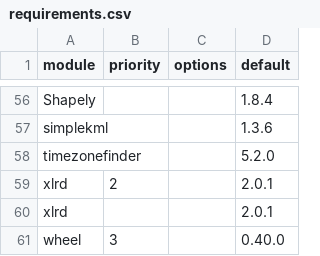
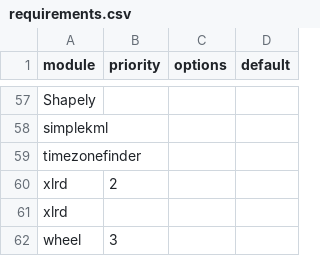
Before and after one commit to arras-energy/gridlabd, a CSV file: python/requirements.csv, drawn as a sheet; only a part is shown, gaps mark what is left out; addresses are those after the commit; the diff covers the shown part only; the diff names each change by its address in the sheet, - before the commit and + after, or states it on an @@ line.

```diff
--- a/python/requirements.csv
+++ b/python/requirements.csv
-D57 (default): 1.8.4
+D57 (default): (empty)
-D58 (default): 1.3.6
+D58 (default): (empty)
-D59 (default): 5.2.0
+D59 (default): (empty)
-D60:D61 (default): 2.0.1
+D60:D61 (default): (empty)
-D62 (default): 0.40.0
+D62 (default): (empty)
```
Also changed, not shown: 1 added row and 48 edited cells elsewhere in this file.
